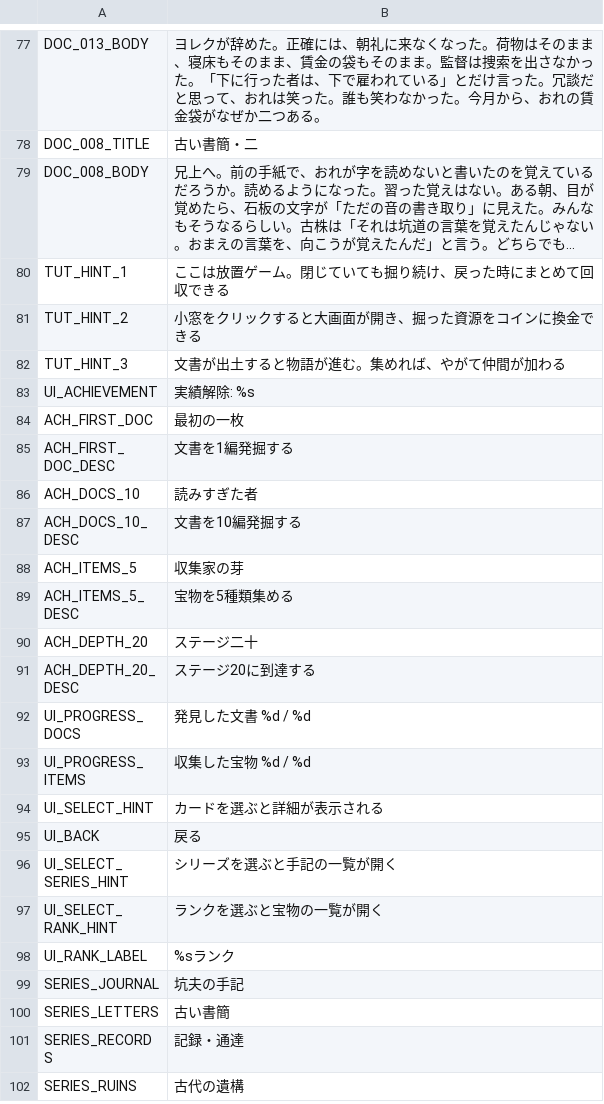
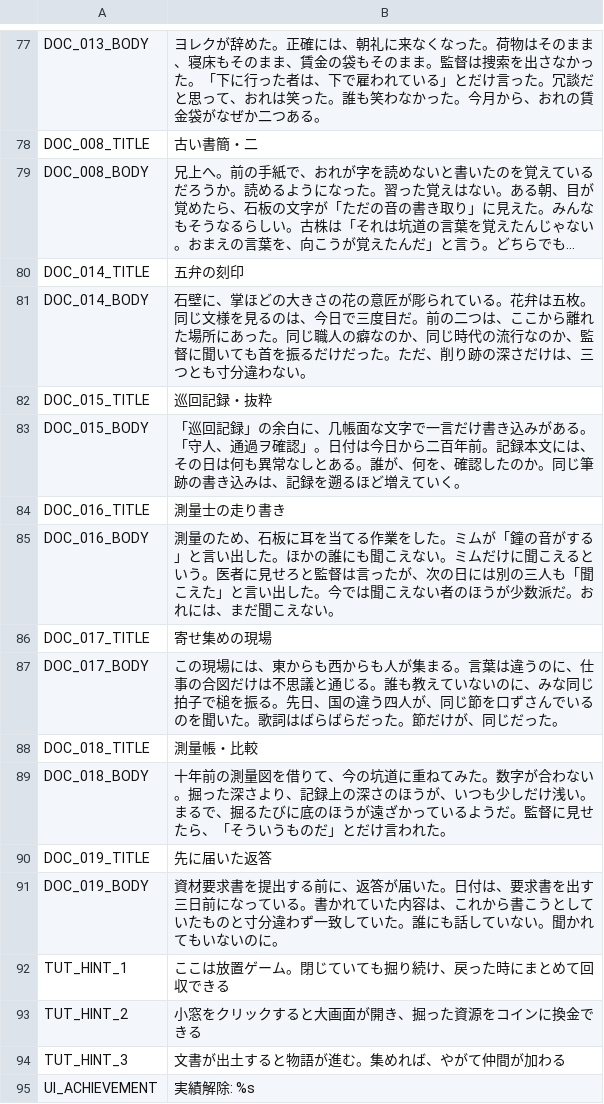
Before and after one commit to jinsei0604/UnderDesk, a CSV file: locale/ja.csv, drawn as a sheet; only a part is shown, gaps mark what is left out; the shorter side is filled out with more unchanged rows; long unchanged cells end in …; the diff names each change by its address in the sheet, - before the commit and + after, or states it on an @@ line.

```diff
--- a/locale/ja.csv
+++ b/locale/ja.csv
+row 80: DOC_014_TITLE | 五弁の刻印
+row 81: DOC_014_BODY | 石壁に、掌ほどの大きさの花の意匠が彫られている。花弁は五枚。同じ文様を見るのは、今日で三度目だ。前の二つは、ここから離れた場所にあった。同じ職人の癖なのか、同じ時代の流行なのか、監督に聞いても首を振るだけだった。ただ、削り跡の深さだけは、三つとも寸分違わない。
+row 82: DOC_015_TITLE | 巡回記録・抜粋
+row 83: DOC_015_BODY | 「巡回記録」の余白に、几帳面な文字で一言だけ書き込みがある。「守人、通過ヲ確認」。日付は今日から二百年前。記録本文には、その日は何も異常なしとある。誰が、何を、確認したのか。同じ筆跡の書き込みは、記録を遡るほど増えていく。
+row 84: DOC_016_TITLE | 測量士の走り書き
+row 85: DOC_016_BODY | 測量のため、石板に耳を当てる作業をした。ミムが「鐘の音がする」と言い出した。ほかの誰にも聞こえない。ミムだけに聞こえるという。医者に見せろと監督は言ったが、次の日には別の三人も「聞こえた」と言い出した。今では聞こえない者のほうが少数派だ。おれには、まだ聞こえない。
+row 86: DOC_017_TITLE | 寄せ集めの現場
+row 87: DOC_017_BODY | この現場には、東からも西からも人が集まる。言葉は違うのに、仕事の合図だけは不思議と通じる。誰も教えていないのに、みな同じ拍子で槌を振る。先日、国の違う四人が、同じ節を口ずさんでいるのを聞いた。歌詞はばらばらだった。節だけが、同じだった。
+row 88: DOC_018_TITLE | 測量帳・比較
+row 89: DOC_018_BODY | 十年前の測量図を借りて、今の坑道に重ねてみた。数字が合わない。掘った深さより、記録上の深さのほうが、いつも少しだけ浅い。まるで、掘るたびに底のほうが遠ざかっているようだ。監督に見せたら、「そういうものだ」とだけ言われた。
+row 90: DOC_019_TITLE | 先に届いた返答
+row 91: DOC_019_BODY | 資材要求書を提出する前に、返答が届いた。日付は、要求書を出す三日前になっている。書かれていた内容は、これから書こうとしていたものと寸分違わず一致していた。誰にも話していない。聞かれてもいないのに。
```
Also changed, not shown: locale/en.csv, 12 other files.
